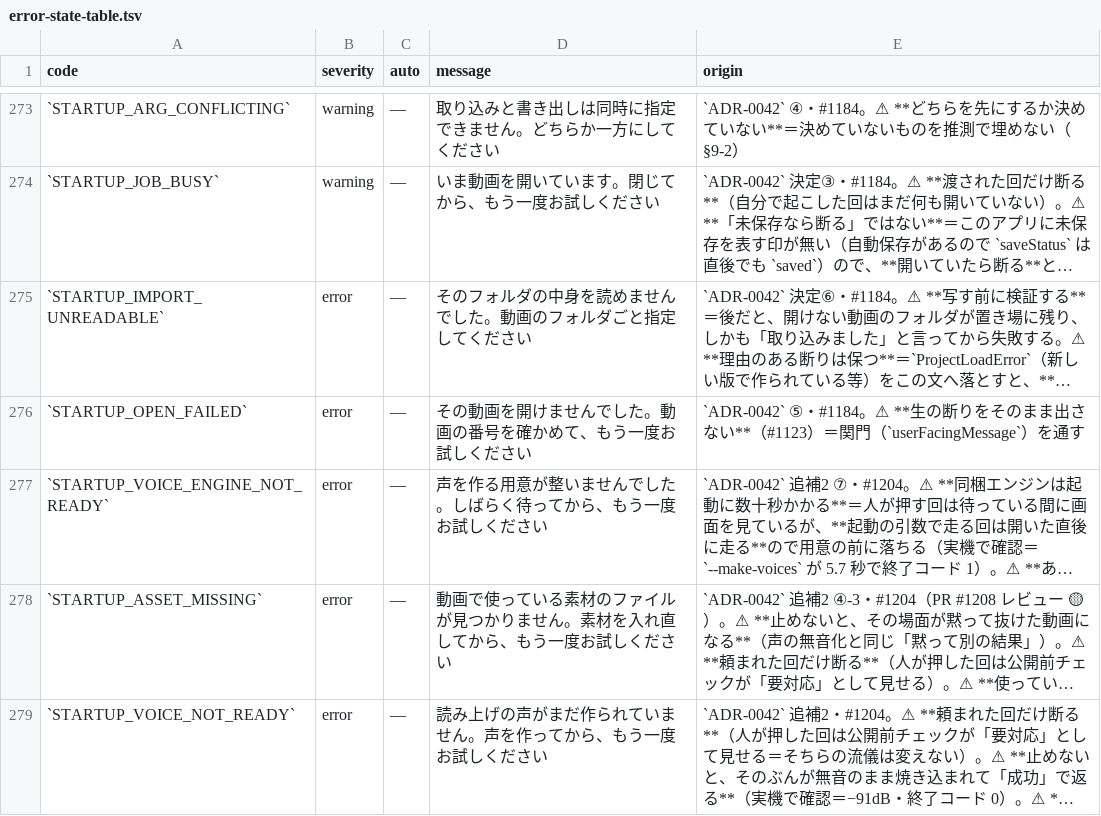
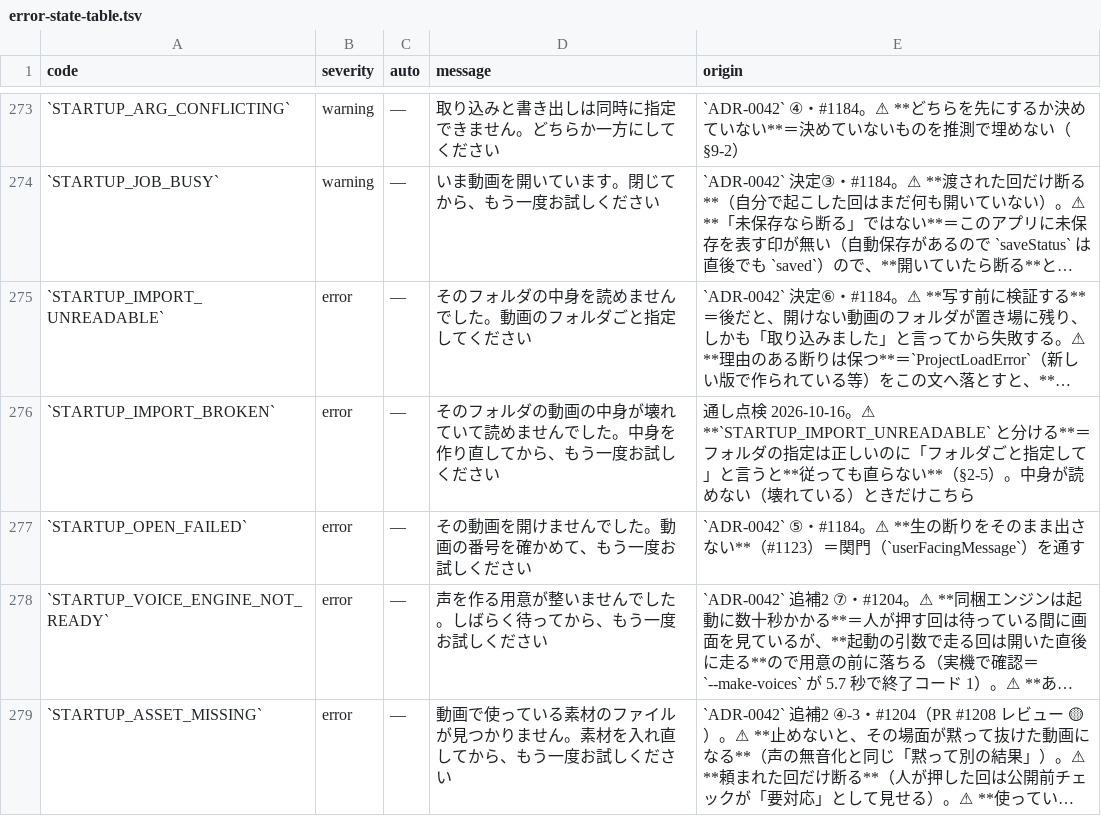
Before and after one commit to fujii-yuki-star/star-recruit-studio, a TSV file: docs/yuko_recruit_docs/errors/error-state-table.tsv, drawn as a sheet; only a part is shown, gaps mark what is left out; the shorter side is filled out with more unchanged rows; long unchanged cells end in …; the diff names each change by its address in the sheet, - before the commit and + after, or states it on an @@ line.

```diff
--- a/docs/yuko_recruit_docs/errors/error-state-table.tsv
+++ b/docs/yuko_recruit_docs/errors/error-state-table.tsv
+row 276: `STARTUP_IMPORT_BROKEN` | error | — | そのフォルダの動画の中身が壊れていて読めませんでした。中身を作り直してから、もう一度お試しください | 通し点検 2026-10-16。⚠ **`STARTUP_IMPORT_UNREADABLE` と分ける**＝フォルダの指定は正しいのに「フォルダごと指定して」と言うと**従っても直らない**（§2-5）。中身が読めない（壊れている）ときだけこちら
```
Also changed, not shown: 28 other files.
